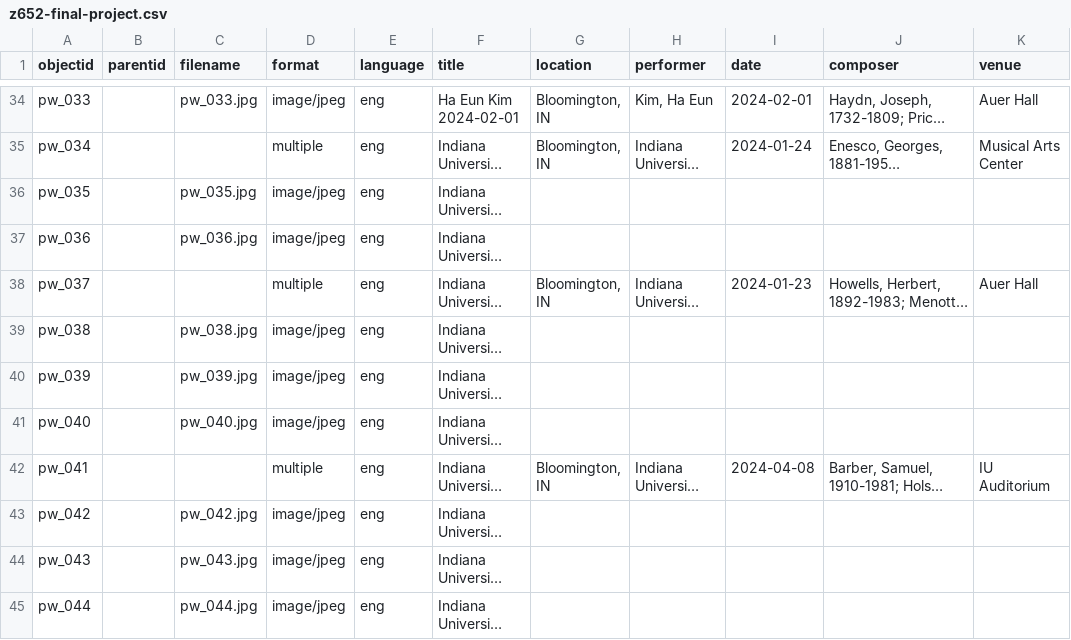
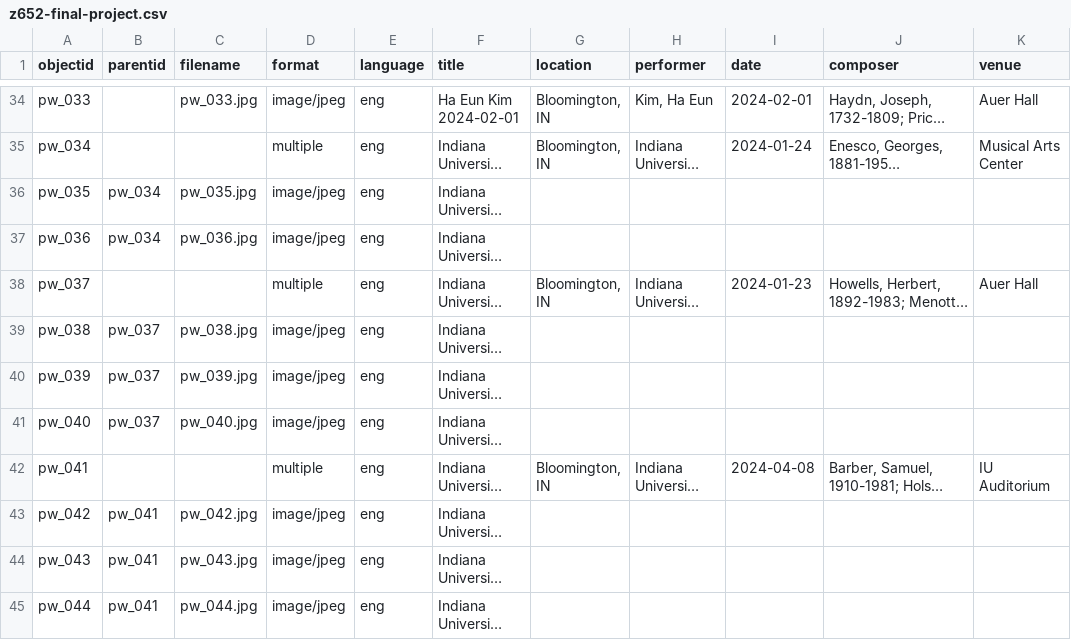
Before and after one commit to pweekley/z652-final-project, a CSV file: _data/z652-final-project.csv, drawn as a sheet; only a part is shown, gaps mark what is left out; long unchanged cells end in …; the diff names each change by its address in the sheet, - before the commit and + after, or states it on an @@ line.

Commit message:
Add files via upload
trying to fix

```diff
--- a/_data/z652-final-project.csv
+++ b/_data/z652-final-project.csv
-B36:B37 (parentid): (empty)
+B36:B37 (parentid): pw_034
-B39:B41 (parentid): (empty)
+B39:B41 (parentid): pw_037
-B43:B45 (parentid): (empty)
+B43:B45 (parentid): pw_041
```
